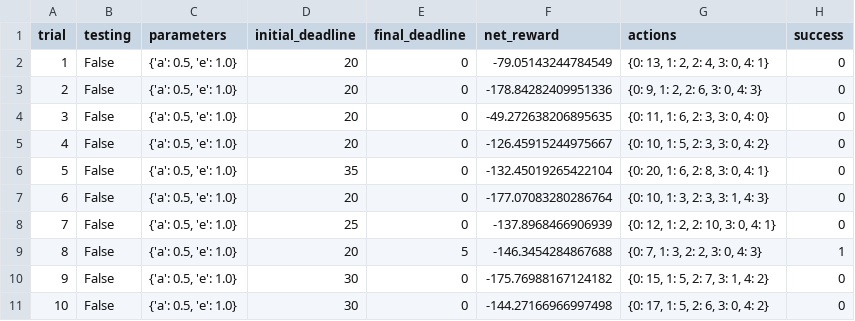
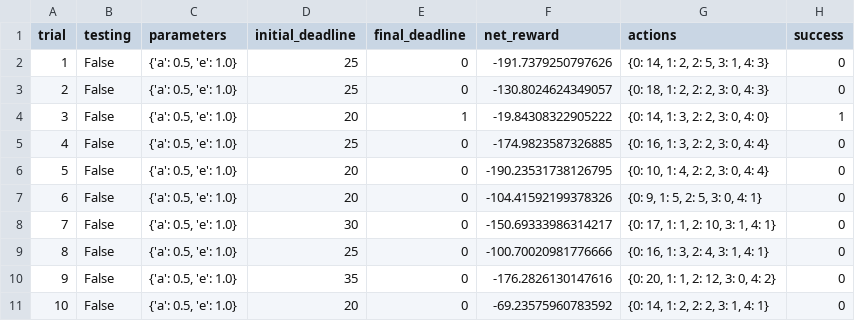
Before and after one commit to meenajoshigit/machine-learning, a CSV file: projects/smartcab/logs/sim_no-learning.csv, drawn as a sheet; only a part is shown; the diff covers the shown part only.

```diff
--- a/projects/smartcab/logs/sim_no-learning.csv
+++ b/projects/smartcab/logs/sim_no-learning.csv
@@ -1,11 +1,11 @@
 trial,testing,parameters,initial_deadline,final_deadline,net_reward,actions,success
-1,False,"{'a': 0.5, 'e': 1.0}",20,0,-79.05143244784549,"{0: 13, 1: 2, 2: 4, 3: 0, 4: 1}",0
-2,False,"{'a': 0.5, 'e': 1.0}",20,0,-178.84282409951336,"{0: 9, 1: 2, 2: 6, 3: 0, 4: 3}",0
-3,False,"{'a': 0.5, 'e': 1.0}",20,0,-49.272638206895635,"{0: 11, 1: 6, 2: 3, 3: 0, 4: 0}",0
-4,False,"{'a': 0.5, 'e': 1.0}",20,0,-126.45915244975667,"{0: 10, 1: 5, 2: 3, 3: 0, 4: 2}",0
-5,False,"{'a': 0.5, 'e': 1.0}",35,0,-132.45019265422104,"{0: 20, 1: 6, 2: 8, 3: 0, 4: 1}",0
-6,False,"{'a': 0.5, 'e': 1.0}",20,0,-177.07083280286764,"{0: 10, 1: 3, 2: 3, 3: 1, 4: 3}",0
-7,False,"{'a': 0.5, 'e': 1.0}",25,0,-137.8968466906939,"{0: 12, 1: 2, 2: 10, 3: 0, 4: 1}",0
-8,False,"{'a': 0.5, 'e': 1.0}",20,5,-146.3454284867688,"{0: 7, 1: 3, 2: 2, 3: 0, 4: 3}",1
-9,False,"{'a': 0.5, 'e': 1.0}",30,0,-175.76988167124182,"{0: 15, 1: 5, 2: 7, 3: 1, 4: 2}",0
-10,False,"{'a': 0.5, 'e': 1.0}",30,0,-144.27166966997498,"{0: 17, 1: 5, 2: 6, 3: 0, 4: 2}",0
+1,False,"{'a': 0.5, 'e': 1.0}",25,0,-191.7379250797626,"{0: 14, 1: 2, 2: 5, 3: 1, 4: 3}",0
+2,False,"{'a': 0.5, 'e': 1.0}",25,0,-130.8024624349057,"{0: 18, 1: 2, 2: 2, 3: 0, 4: 3}",0
+3,False,"{'a': 0.5, 'e': 1.0}",20,1,-19.84308322905222,"{0: 14, 1: 3, 2: 2, 3: 0, 4: 0}",1
+4,False,"{'a': 0.5, 'e': 1.0}",25,0,-174.9823587326885,"{0: 16, 1: 3, 2: 2, 3: 0, 4: 4}",0
+5,False,"{'a': 0.5, 'e': 1.0}",20,0,-190.23531738126795,"{0: 10, 1: 4, 2: 2, 3: 0, 4: 4}",0
+6,False,"{'a': 0.5, 'e': 1.0}",20,0,-104.41592199378326,"{0: 9, 1: 5, 2: 5, 3: 0, 4: 1}",0
+7,False,"{'a': 0.5, 'e': 1.0}",30,0,-150.69333986314217,"{0: 17, 1: 1, 2: 10, 3: 1, 4: 1}",0
+8,False,"{'a': 0.5, 'e': 1.0}",25,0,-100.70020981776666,"{0: 16, 1: 3, 2: 4, 3: 1, 4: 1}",0
+9,False,"{'a': 0.5, 'e': 1.0}",35,0,-176.2826130147616,"{0: 20, 1: 1, 2: 12, 3: 0, 4: 2}",0
+10,False,"{'a': 0.5, 'e': 1.0}",20,0,-69.23575960783592,"{0: 14, 1: 2, 2: 2, 3: 1, 4: 1}",0
```
Also changed, not shown: 64 edited cells elsewhere in this file, projects/smartcab/logs/sim_default-learning.csv, 6 other files.
